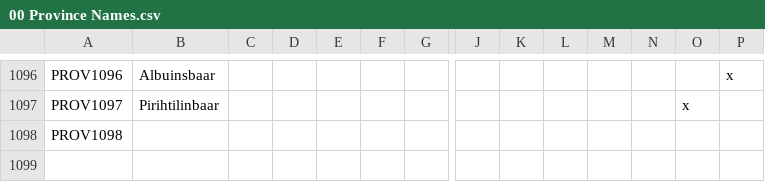
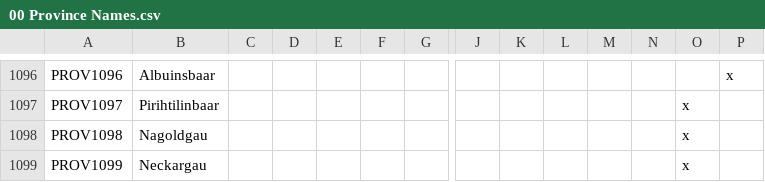
Before and after one commit to DC123456789/Britannia---The-Winter-King, a CSV file: Britannia/localisation/00 Province Names.csv, drawn as a sheet; only a part is shown, gaps mark what is left out; rows hold the shown columns only; the diff names each change by its address in the sheet, - before the commit and + after, or states it on an @@ line.

```diff
--- a/Britannia/localisation/00 Province Names.csv
+++ b/Britannia/localisation/00 Province Names.csv
-B1098: (empty)
+B1098: Nagoldgau
-O1098: (empty)
+O1098: x
+row 1099: PROV1099 | Neckargau |  |  |  |  |  |  |  |  |  |  | x
```
Also changed, not shown: Britannia/localisation/00 Titles - Settlements.csv, Britannia/map/definition.csv, 13 other files.
